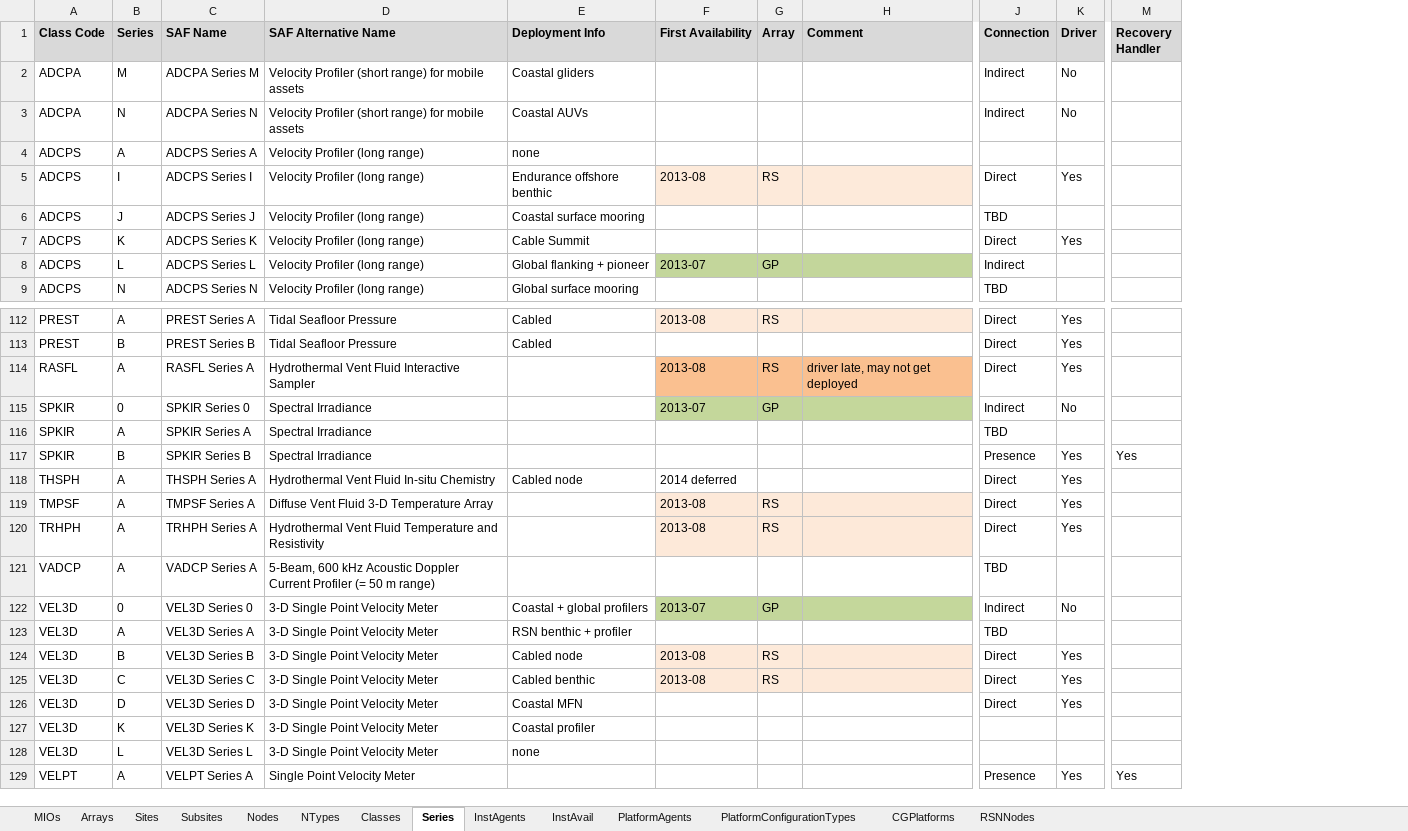
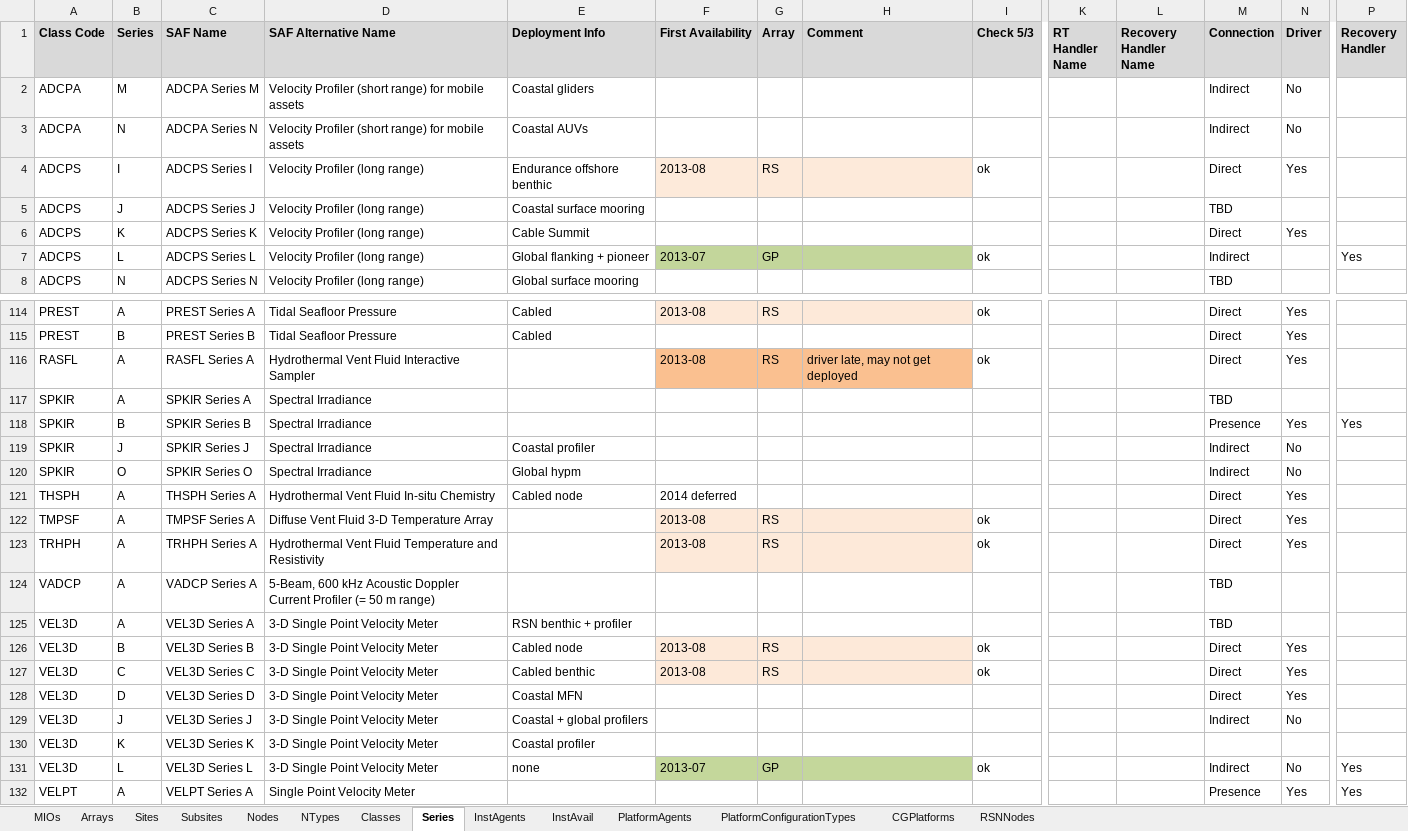
Before and after one commit to ooici/ion-definitions, an Excel workbook: res/preload/r2_ioc/ooi_assets/OOIResourceMappings.xlsx, sheet Series, drawn as a sheet; only a part is shown, gaps mark what is left out; values as stored, in another font and other column widths than the file's, no borders; removed rows and columns are numbered as before the commit, all else as after; rows hold the shown columns only; the diff covers the shown part only; the diff names each change by its address in the sheet, - before the commit and + after, or states it on an @@ line.

```diff
--- a/res/preload/r2_ioc/ooi_assets/OOIResourceMappings.xlsx (sheet Series)
+++ b/res/preload/r2_ioc/ooi_assets/OOIResourceMappings.xlsx (sheet Series)
+column I (Check 5/3), rows 4-7: ok |  |  | ok; rows 114-116: ok |  | ok; rows 122-127: ok | ok |  |  | ok | ok; row 131: ok
+column K (RT Handler Name), empty
+column L (Recovery Handler Name), empty
-row 4: ADCPS | A | ADCPS Series A | Velocity Profiler (long range) | none
-P7 (Recovery Handler): (empty)
+P7 (Recovery Handler): Yes
-row 115: SPKIR | 0 | SPKIR Series 0 | Spectral Irradiance |  | 2013-07 | GP |  | Indirect | No
+row 119: SPKIR | J | SPKIR Series J | Spectral Irradiance | Coastal profiler |  |  |  |  |  |  | Indirect | No
+row 120: SPKIR | O | SPKIR Series O | Spectral Irradiance | Global hypm |  |  |  |  |  |  | Indirect | No
-row 122: VEL3D | 0 | VEL3D Series 0 | 3-D Single Point Velocity Meter | Coastal + global profilers | 2013-07 | GP |  | Indirect | No
+row 129: VEL3D | J | VEL3D Series J | 3-D Single Point Velocity Meter | Coastal + global profilers |  |  |  |  |  |  | Indirect | No
-F131 (First Availability): (empty)
+F131 (First Availability): 2013-07
-F131 fill: none
+F131 fill: #C4D79B
-G131 (Array): (empty)
+G131 (Array): GP
-G131 fill: none
+G131 fill: #C3D69B
-H131 fill: none
+H131 fill: #C4D79B
-M131 (Connection): (empty)
+M131 (Connection): Indirect
-N131 (Driver): (empty)
+N131 (Driver): No
-P131 (Recovery Handler): (empty)
+P131 (Recovery Handler): Yes
```
Also changed, not shown: 11 added rows, 8 removed rows, 22 edited cells and cell formats elsewhere in this sheet, sheet InstAgents, 1 other file.
